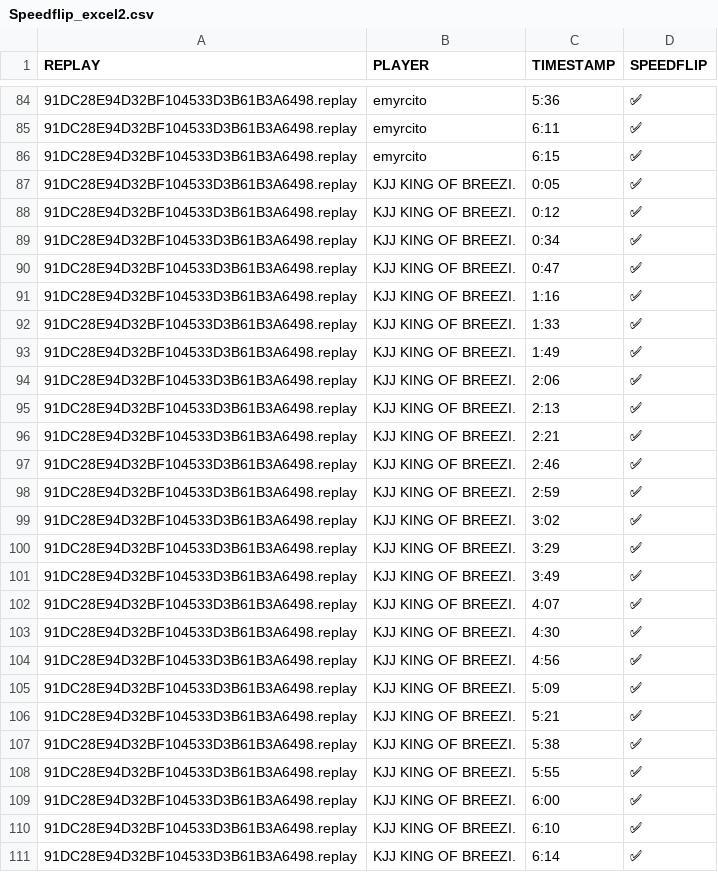
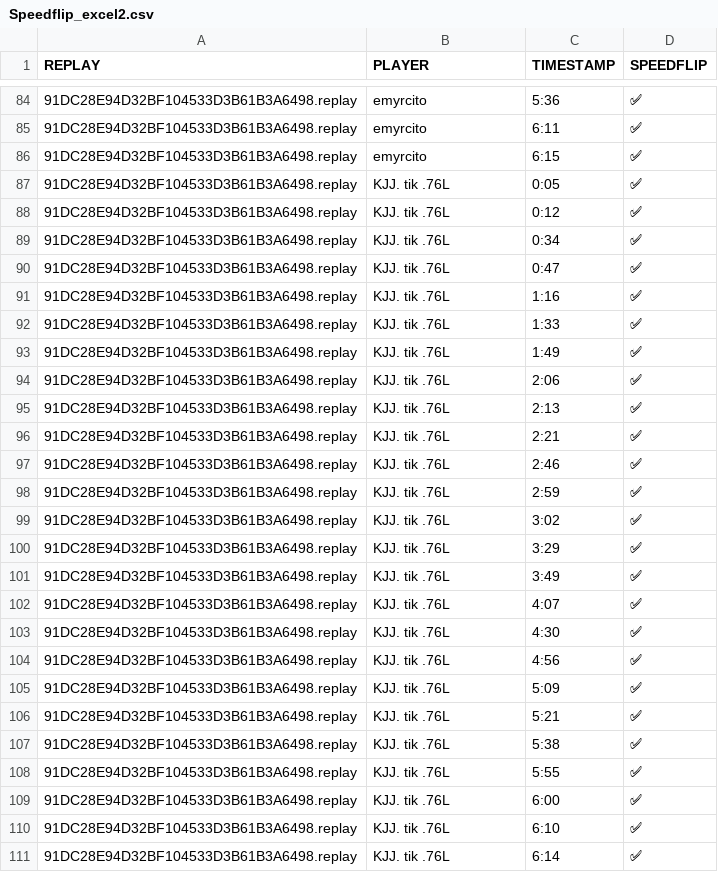
Before and after one commit to MaisimZaman/Data-Coach-Speed-Flip-Analyzer-, a CSV file: Speed_Flip_Algorithm/Speedflip_mapping/Speedflip_excel2.csv, drawn as a sheet; only a part is shown, gaps mark what is left out.

```diff
--- a/Speed_Flip_Algorithm/Speedflip_mapping/Speedflip_excel2.csv
+++ b/Speed_Flip_Algorithm/Speedflip_mapping/Speedflip_excel2.csv
@@ -86,26 +86,26 @@ REPLAY ,PLAYER,TIMESTAMP,SPEEDFLIP
 91DC28E94D32BF104533D3B61B3A6498.replay,emyrcito,6:15,✅
-91DC28E94D32BF104533D3B61B3A6498.replay,KJJ KING OF BREEZI.,0:05,✅
-91DC28E94D32BF104533D3B61B3A6498.replay,KJJ KING OF BREEZI.,0:12,✅
-91DC28E94D32BF104533D3B61B3A6498.replay,KJJ KING OF BREEZI.,0:34,✅
-91DC28E94D32BF104533D3B61B3A6498.replay,KJJ KING OF BREEZI.,0:47,✅
-91DC28E94D32BF104533D3B61B3A6498.replay,KJJ KING OF BREEZI.,1:16,✅
-91DC28E94D32BF104533D3B61B3A6498.replay,KJJ KING OF BREEZI.,1:33,✅
-91DC28E94D32BF104533D3B61B3A6498.replay,KJJ KING OF BREEZI.,1:49,✅
-91DC28E94D32BF104533D3B61B3A6498.replay,KJJ KING OF BREEZI.,2:06,✅
-91DC28E94D32BF104533D3B61B3A6498.replay,KJJ KING OF BREEZI.,2:13,✅
-91DC28E94D32BF104533D3B61B3A6498.replay,KJJ KING OF BREEZI.,2:21,✅
-91DC28E94D32BF104533D3B61B3A6498.replay,KJJ KING OF BREEZI.,2:46,✅
-91DC28E94D32BF104533D3B61B3A6498.replay,KJJ KING OF BREEZI.,2:59,✅
-91DC28E94D32BF104533D3B61B3A6498.replay,KJJ KING OF BREEZI.,3:02,✅
-91DC28E94D32BF104533D3B61B3A6498.replay,KJJ KING OF BREEZI.,3:29,✅
-91DC28E94D32BF104533D3B61B3A6498.replay,KJJ KING OF BREEZI.,3:49,✅
-91DC28E94D32BF104533D3B61B3A6498.replay,KJJ KING OF BREEZI.,4:07,✅
-91DC28E94D32BF104533D3B61B3A6498.replay,KJJ KING OF BREEZI.,4:30,✅
-91DC28E94D32BF104533D3B61B3A6498.replay,KJJ KING OF BREEZI.,4:56,✅
-91DC28E94D32BF104533D3B61B3A6498.replay,KJJ KING OF BREEZI.,5:09,✅
-91DC28E94D32BF104533D3B61B3A6498.replay,KJJ KING OF BREEZI.,5:21,✅
-91DC28E94D32BF104533D3B61B3A6498.replay,KJJ KING OF BREEZI.,5:38,✅
-91DC28E94D32BF104533D3B61B3A6498.replay,KJJ KING OF BREEZI.,5:55,✅
-91DC28E94D32BF104533D3B61B3A6498.replay,KJJ KING OF BREEZI.,6:00,✅
-91DC28E94D32BF104533D3B61B3A6498.replay,KJJ KING OF BREEZI.,6:10,✅
-91DC28E94D32BF104533D3B61B3A6498.replay,KJJ KING OF BREEZI.,6:14,✅
+91DC28E94D32BF104533D3B61B3A6498.replay,KJJ. tik .76L,0:05,✅
+91DC28E94D32BF104533D3B61B3A6498.replay,KJJ. tik .76L,0:12,✅
+91DC28E94D32BF104533D3B61B3A6498.replay,KJJ. tik .76L,0:34,✅
+91DC28E94D32BF104533D3B61B3A6498.replay,KJJ. tik .76L,0:47,✅
+91DC28E94D32BF104533D3B61B3A6498.replay,KJJ. tik .76L,1:16,✅
+91DC28E94D32BF104533D3B61B3A6498.replay,KJJ. tik .76L,1:33,✅
+91DC28E94D32BF104533D3B61B3A6498.replay,KJJ. tik .76L,1:49,✅
+91DC28E94D32BF104533D3B61B3A6498.replay,KJJ. tik .76L,2:06,✅
+91DC28E94D32BF104533D3B61B3A6498.replay,KJJ. tik .76L,2:13,✅
+91DC28E94D32BF104533D3B61B3A6498.replay,KJJ. tik .76L,2:21,✅
+91DC28E94D32BF104533D3B61B3A6498.replay,KJJ. tik .76L,2:46,✅
+91DC28E94D32BF104533D3B61B3A6498.replay,KJJ. tik .76L,2:59,✅
+91DC28E94D32BF104533D3B61B3A6498.replay,KJJ. tik .76L,3:02,✅
+91DC28E94D32BF104533D3B61B3A6498.replay,KJJ. tik .76L,3:29,✅
+91DC28E94D32BF104533D3B61B3A6498.replay,KJJ. tik .76L,3:49,✅
+91DC28E94D32BF104533D3B61B3A6498.replay,KJJ. tik .76L,4:07,✅
+91DC28E94D32BF104533D3B61B3A6498.replay,KJJ. tik .76L,4:30,✅
+91DC28E94D32BF104533D3B61B3A6498.replay,KJJ. tik .76L,4:56,✅
+91DC28E94D32BF104533D3B61B3A6498.replay,KJJ. tik .76L,5:09,✅
+91DC28E94D32BF104533D3B61B3A6498.replay,KJJ. tik .76L,5:21,✅
+91DC28E94D32BF104533D3B61B3A6498.replay,KJJ. tik .76L,5:38,✅
+91DC28E94D32BF104533D3B61B3A6498.replay,KJJ. tik .76L,5:55,✅
+91DC28E94D32BF104533D3B61B3A6498.replay,KJJ. tik .76L,6:00,✅
+91DC28E94D32BF104533D3B61B3A6498.replay,KJJ. tik .76L,6:10,✅
+91DC28E94D32BF104533D3B61B3A6498.replay,KJJ. tik .76L,6:14,✅
```
Also changed, not shown: Speed_Flip_Algorithm/Training_data/training_data_0.5.csv, Speed_Flip_Algorithm/Training_data/training_data_2.csv, 8 other files.
